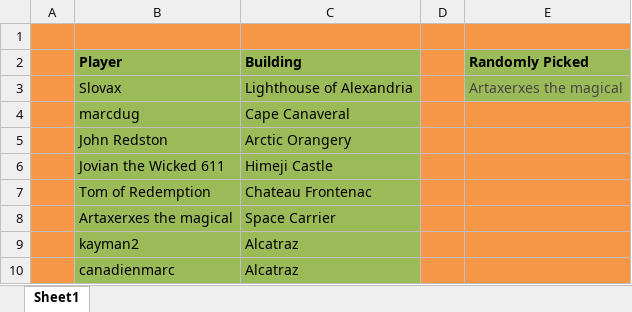
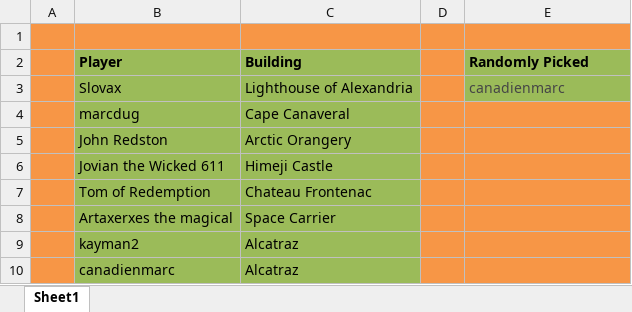
Before and after one commit to LazarusLottery/LazarusLottery.github.io, an Excel workbook: RandomPicker.xlsx, sheet Sheet1, drawn as a sheet; values as stored, in another font and other column widths than the file's, no borders; the diff names each change by its address in the sheet, - before the commit and + after, or states it on an @@ line.

```diff
--- a/RandomPicker.xlsx (sheet Sheet1)
+++ b/RandomPicker.xlsx (sheet Sheet1)
-E3 (Randomly Picked): Artaxerxes the magical
+E3 (Randomly Picked): canadienmarc
```
Also changed, not shown: 2 other files.
